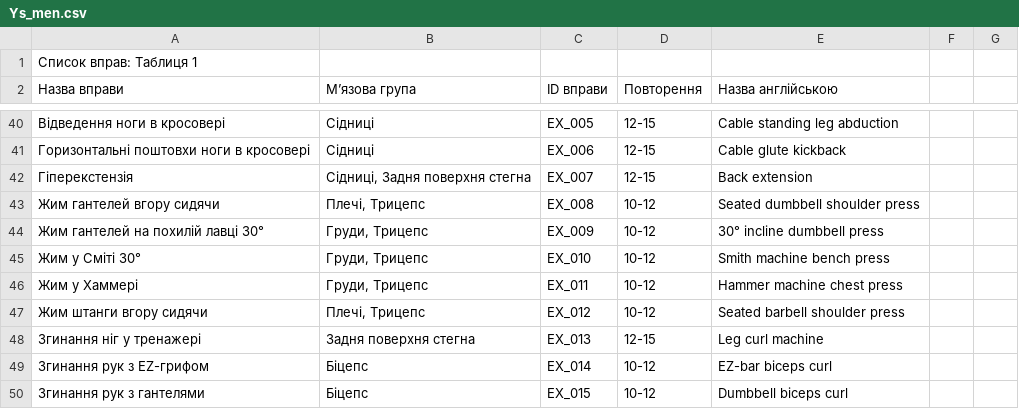
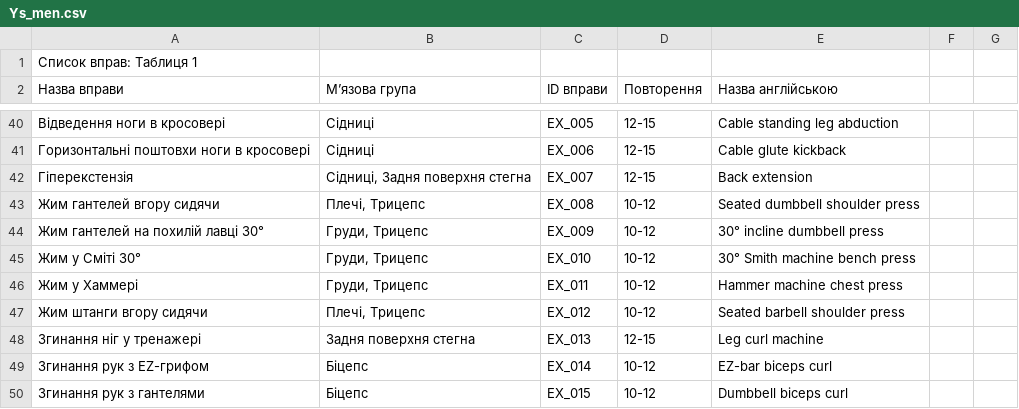
Before and after one commit to Yarik-osg/YS_Fitness, a CSV file: apps/api/prisma/seed-data/Ys_men.csv, drawn as a sheet; only a part is shown, gaps mark what is left out.

```diff
--- a/apps/api/prisma/seed-data/Ys_men.csv
+++ b/apps/api/prisma/seed-data/Ys_men.csv
@@ -44,3 +44,3 @@
 Жим гантелей на похилій лавці 30°;Груди, Трицепс;EX_009;10-12;30° incline dumbbell press
-Жим у Сміті 30°;Груди, Трицепс;EX_010;10-12;Smith machine bench press
+Жим у Сміті 30°;Груди, Трицепс;EX_010;10-12;30° Smith machine bench press
 Жим у Хаммері;Груди, Трицепс;EX_011;10-12;Hammer machine chest press
```
Also changed, not shown: apps/api/prisma/seed-data/Ys_women.csv, 6 other files.
